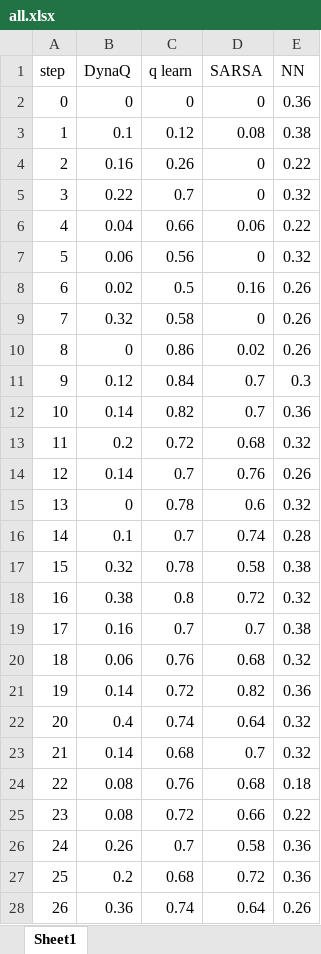
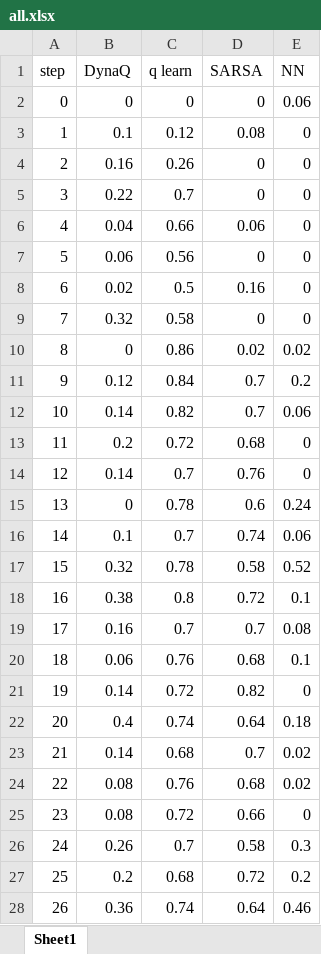
Before and after one commit to Mpprobst/frozen-lake, an Excel workbook: results/all.xlsx, sheet Sheet1, drawn as a sheet; only a part is shown; values as stored, in another font and other column widths than the file's, no borders; charts and pictures not drawn; the diff covers the shown part only; the diff names each change by its address in the sheet, - before the commit and + after, or states it on an @@ line.

```diff
--- a/results/all.xlsx (sheet Sheet1)
+++ b/results/all.xlsx (sheet Sheet1)
-E2 (NN): 0.36
+E2 (NN): 0.06
-E3 (NN): 0.38
+E3 (NN): 0
-E4 (NN): 0.22
+E4 (NN): 0
-E5 (NN): 0.32
+E5 (NN): 0
-E6 (NN): 0.22
+E6 (NN): 0
-E7 (NN): 0.32
+E7 (NN): 0
-E8:E9 (NN): 0.26
+E8:E9 (NN): 0
-E10 (NN): 0.26
+E10 (NN): 0.02
-E11 (NN): 0.3
+E11 (NN): 0.2
-E12 (NN): 0.36
+E12 (NN): 0.06
-E13 (NN): 0.32
+E13 (NN): 0
-E14 (NN): 0.26
+E14 (NN): 0
-E15 (NN): 0.32
+E15 (NN): 0.24
-E16 (NN): 0.28
+E16 (NN): 0.06
-E17 (NN): 0.38
+E17 (NN): 0.52
-E18 (NN): 0.32
+E18 (NN): 0.1
-E19 (NN): 0.38
+E19 (NN): 0.08
-E20 (NN): 0.32
+E20 (NN): 0.1
-E21 (NN): 0.36
+E21 (NN): 0
-E22 (NN): 0.32
+E22 (NN): 0.18
-E23 (NN): 0.32
+E23 (NN): 0.02
-E24 (NN): 0.18
+E24 (NN): 0.02
-E25 (NN): 0.22
+E25 (NN): 0
-E26 (NN): 0.36
+E26 (NN): 0.3
-E27 (NN): 0.36
+E27 (NN): 0.2
-E28 (NN): 0.26
+E28 (NN): 0.46
```
Also changed, not shown: 23 edited cells elsewhere in this sheet, charts or pictures, results/all_nn.xlsx, 4 other files.
